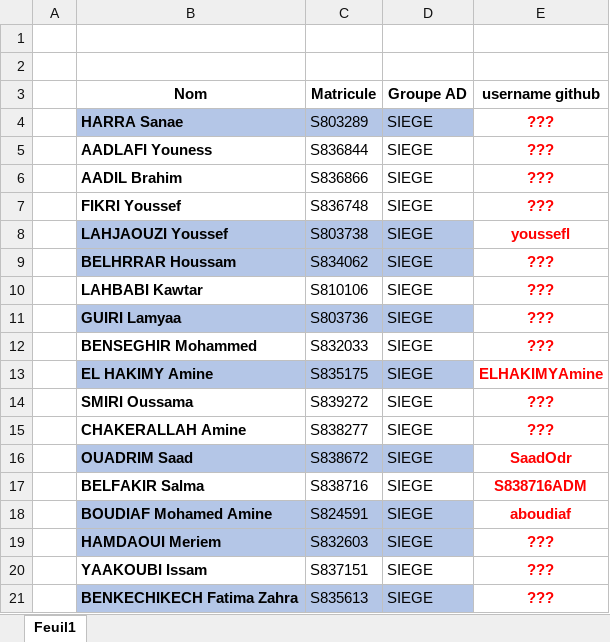
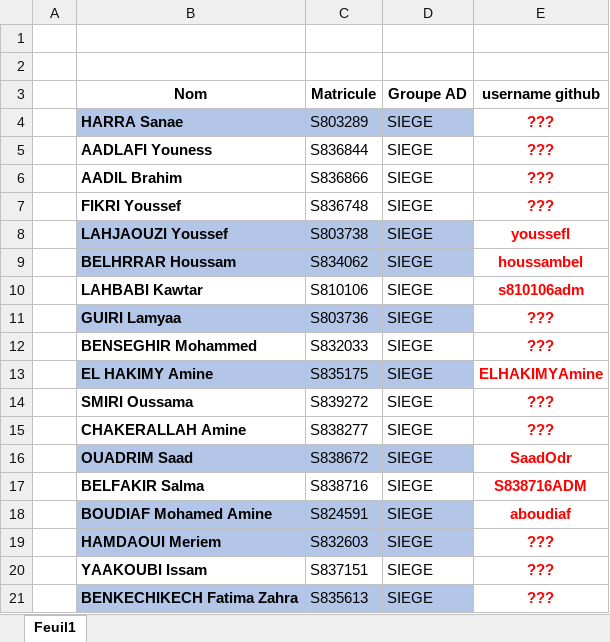
Before and after one commit to kmahmou/passion, an Excel workbook: docs/orga/habilitations.xlsx, sheet Feuil1, drawn as a sheet; values as stored, in another font and other column widths than the file's, no borders; the diff names each change by its address in the sheet, - before the commit and + after, or states it on an @@ line.

Commit message:
add habilitations

```diff
--- a/docs/orga/habilitations.xlsx (sheet Feuil1)
+++ b/docs/orga/habilitations.xlsx (sheet Feuil1)
-E9 (username github): ???
+E9 (username github): houssambel
-E10 (username github): ???
+E10 (username github): s810106adm
```
